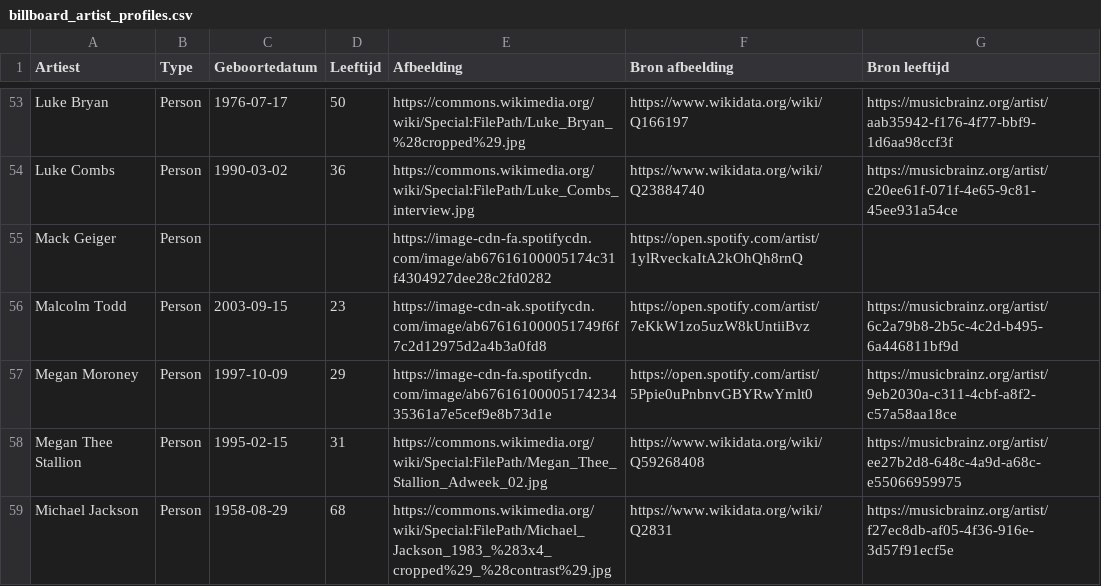
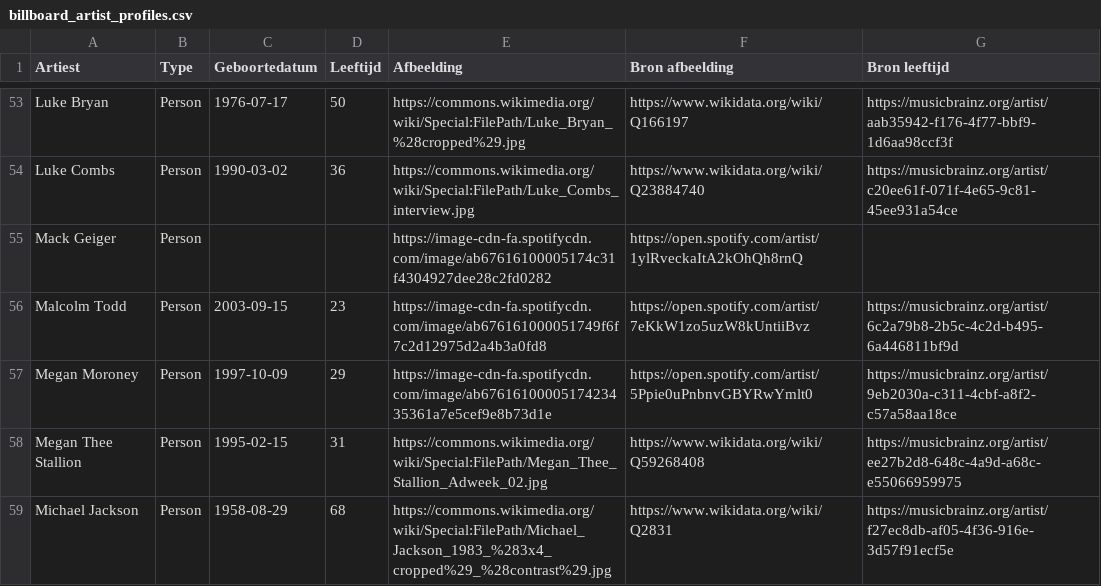
Before and after one commit to seppegoossens99-eng/billboard-hot-100-reversed, a CSV file: billboard_artist_profiles.csv, drawn as a sheet; only a part is shown, gaps mark what is left out; the diff covers the shown part only.

```diff
--- a/billboard_artist_profiles.csv
+++ b/billboard_artist_profiles.csv
@@ -55,3 +55,3 @@ Luke Combs,Person,1990-03-02,36,https://commons.wikimedia.org/wiki/Special:FileP
 Mack Geiger,Person,,,https://image-cdn-fa.spotifycdn.com/image/ab67616100005174c31f4304927dee28c2fd0282,https://open.spotify.com/artist/1ylRveckaItA2kOhQh8rnQ,
-Malcolm Todd,Person,2003-09-15,23,https://image-cdn-ak.spotifycdn.com/image/ab676161000051749f6f7c2d12975d2a4b3a0fd8,https://open.spotify.com/artist/7eKkW1zo5uzW8kUntiiBvz,https://musicbrainz.org/artist/6c2a79b8-2b5c-4c2d-b495-6a446811bf9d
+Malcolm Todd,Person,2003-09-15,23,https://image-cdn-fa.spotifycdn.com/image/ab676161000051749f6f7c2d12975d2a4b3a0fd8,https://open.spotify.com/artist/7eKkW1zo5uzW8kUntiiBvz,https://musicbrainz.org/artist/6c2a79b8-2b5c-4c2d-b495-6a446811bf9d
 Megan Moroney,Person,1997-10-09,29,https://image-cdn-fa.spotifycdn.com/image/ab6761610000517423435361a7e5cef9e8b73d1e,https://open.spotify.com/artist/5Ppie0uPnbnvGBYRwYmlt0,https://musicbrainz.org/artist/9eb2030a-c311-4cbf-a8f2-c57a58aa18ce
```
Also changed, not shown: 12 edited cells elsewhere in this file, billboard_artist_extra.csv, billboard_hot_100_artists.csv, 3 other files.
